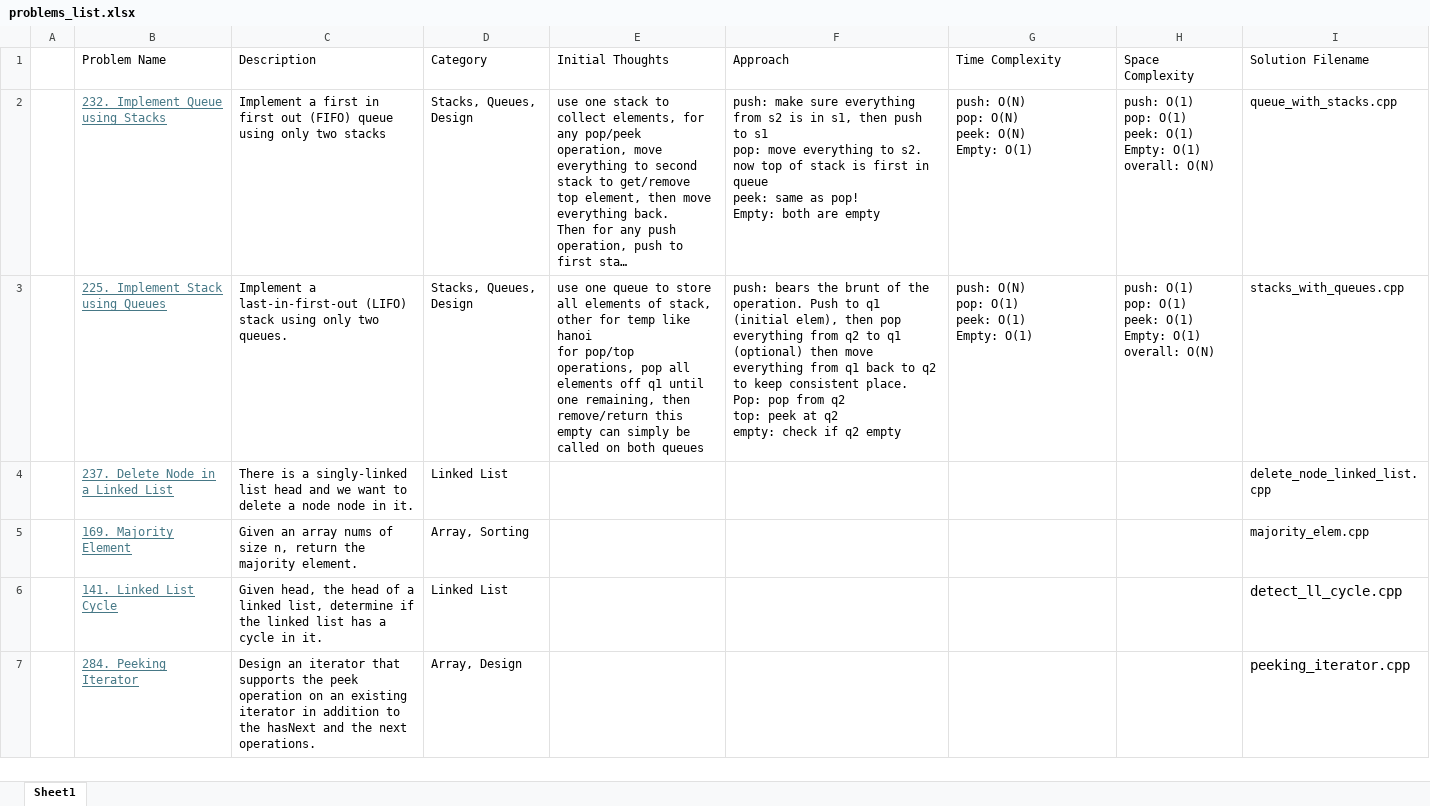
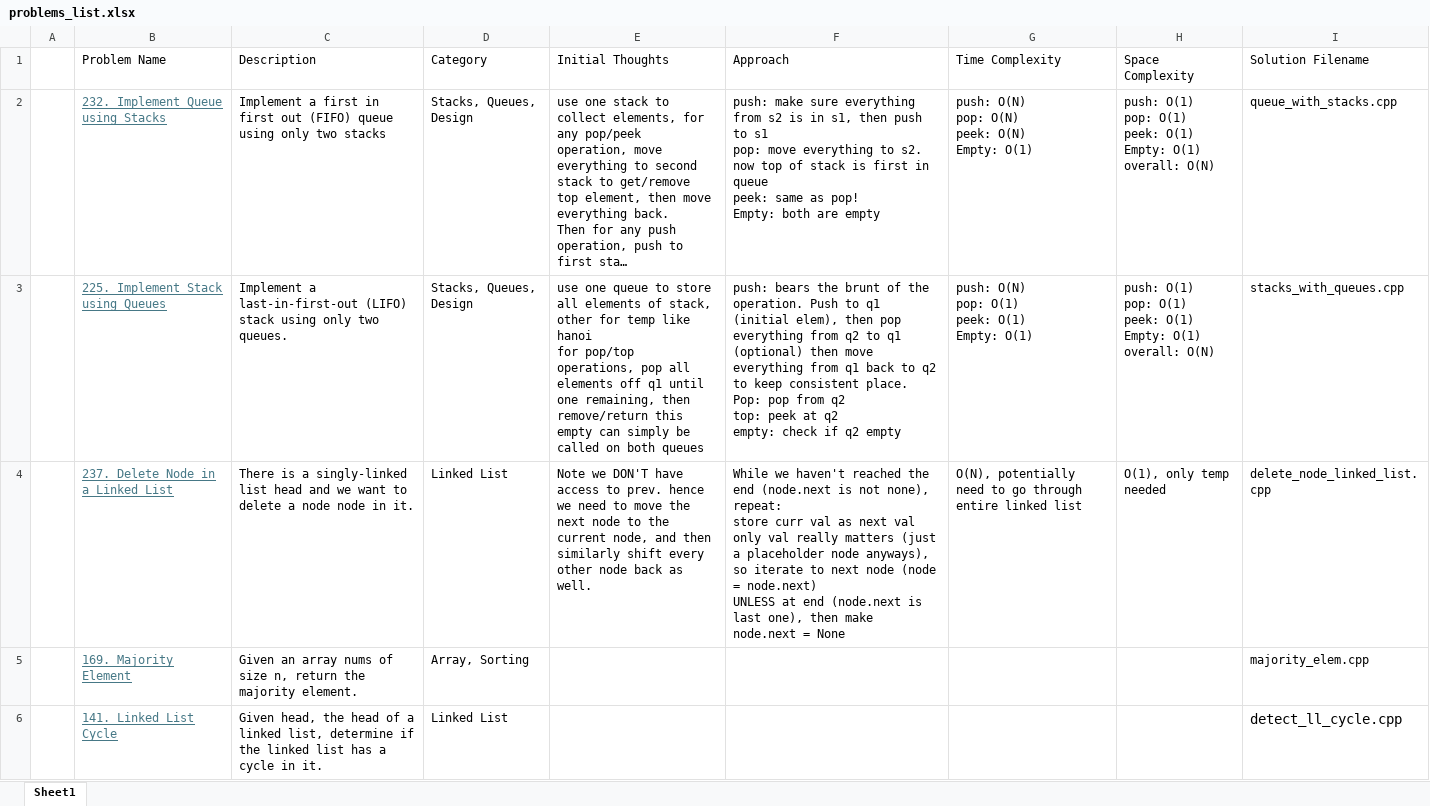
Before and after one commit to saakethmm/Interview-Prep, an Excel workbook: DSA/problems_list.xlsx, sheet Sheet1, drawn as a sheet; only a part is shown; the shorter side is filled out with more unchanged rows; long unchanged cells end in …; values as stored, in another font and other column widths than the file's, no borders; ↵ is a line break in a cell; the diff names each change by its address in the sheet, - before the commit and + after, or states it on an @@ line.

Commit message:
another problem added

```diff
--- a/DSA/problems_list.xlsx (sheet Sheet1)
+++ b/DSA/problems_list.xlsx (sheet Sheet1)
-E4 (Initial Thoughts): (empty)
+E4 (Initial Thoughts): Note we DON'T have access to prev. hence we need to move the next node to the current node, and then similarly shift every other node back as well.
-F4 (Approach): (empty)
+F4 (Approach): While we haven't reached the end (node.next is not none), repeat: ↵ store curr val as next val ↵ only val really matters (just a placeholder node anyways), so iterate to next node (node = node.next) ↵ UNLESS at end (node.next is last one), then make node.next = None
-G4 (Time Complexity): (empty)
+G4 (Time Complexity): O(N), potentially need to go through entire linked list
-H4 (Space Complexity): (empty)
+H4 (Space Complexity): O(1), only temp needed
```
Also changed, not shown: 1 other file.
